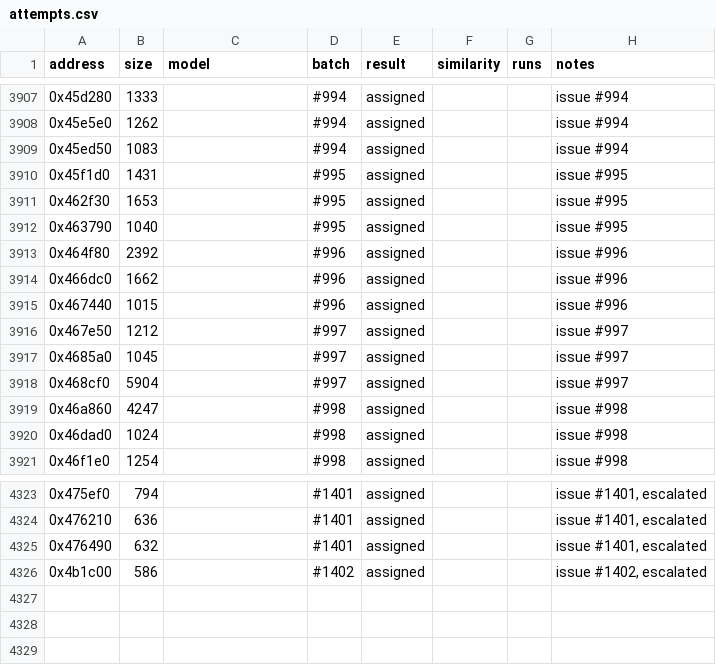
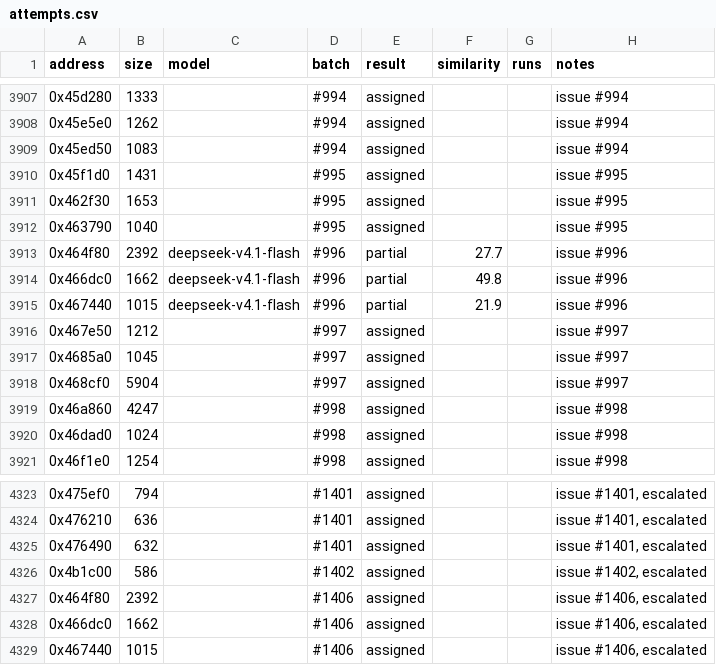
Before and after one commit to CubeB/byte-tactics, a CSV file: data/attempts.csv, drawn as a sheet; only a part is shown, gaps mark what is left out.

```diff
--- a/data/attempts.csv
+++ b/data/attempts.csv
@@ -3912,5 +3912,5 @@ address,size,model,batch,result,similarity,runs,notes
 0x463790,1040,,#995,assigned,,,issue #995
-0x464f80,2392,,#996,assigned,,,issue #996
-0x466dc0,1662,,#996,assigned,,,issue #996
-0x467440,1015,,#996,assigned,,,issue #996
+0x464f80,2392,deepseek-v4.1-flash,#996,partial,27.7,,issue #996
+0x466dc0,1662,deepseek-v4.1-flash,#996,partial,49.8,,issue #996
+0x467440,1015,deepseek-v4.1-flash,#996,partial,21.9,,issue #996
 0x467e50,1212,,#997,assigned,,,issue #997
@@ -4326 +4326,4 @@ address,size,model,batch,result,similarity,runs,notes
 0x4b1c00,586,,#1402,assigned,,,"issue #1402, escalated"
+0x464f80,2392,,#1406,assigned,,,"issue #1406, escalated"
+0x466dc0,1662,,#1406,assigned,,,"issue #1406, escalated"
+0x467440,1015,,#1406,assigned,,,"issue #1406, escalated"
```
Also changed, not shown: data/batches.csv, data/progress.csv, 2 other files.
